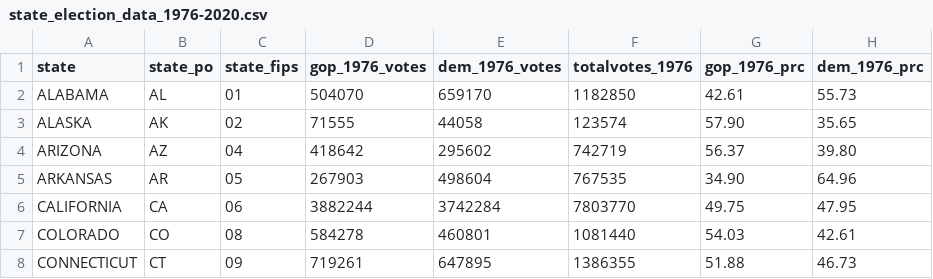
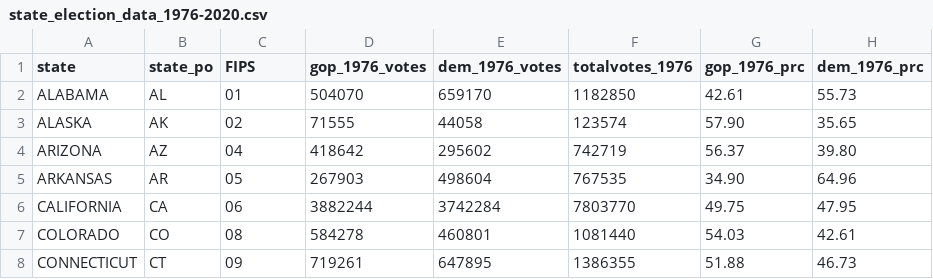
Before and after one commit to thomaspingel/geodata, a CSV file: election/state_election_data_1976-2020.csv, drawn as a sheet; only a part is shown; the diff names each change by its address in the sheet, - before the commit and + after, or states it on an @@ line.

```diff
--- a/election/state_election_data_1976-2020.csv
+++ b/election/state_election_data_1976-2020.csv
-C1: state_fips
+C1: FIPS
```
Also changed, not shown: election/county_election_data_2000-2020.csv, 2 other files.
